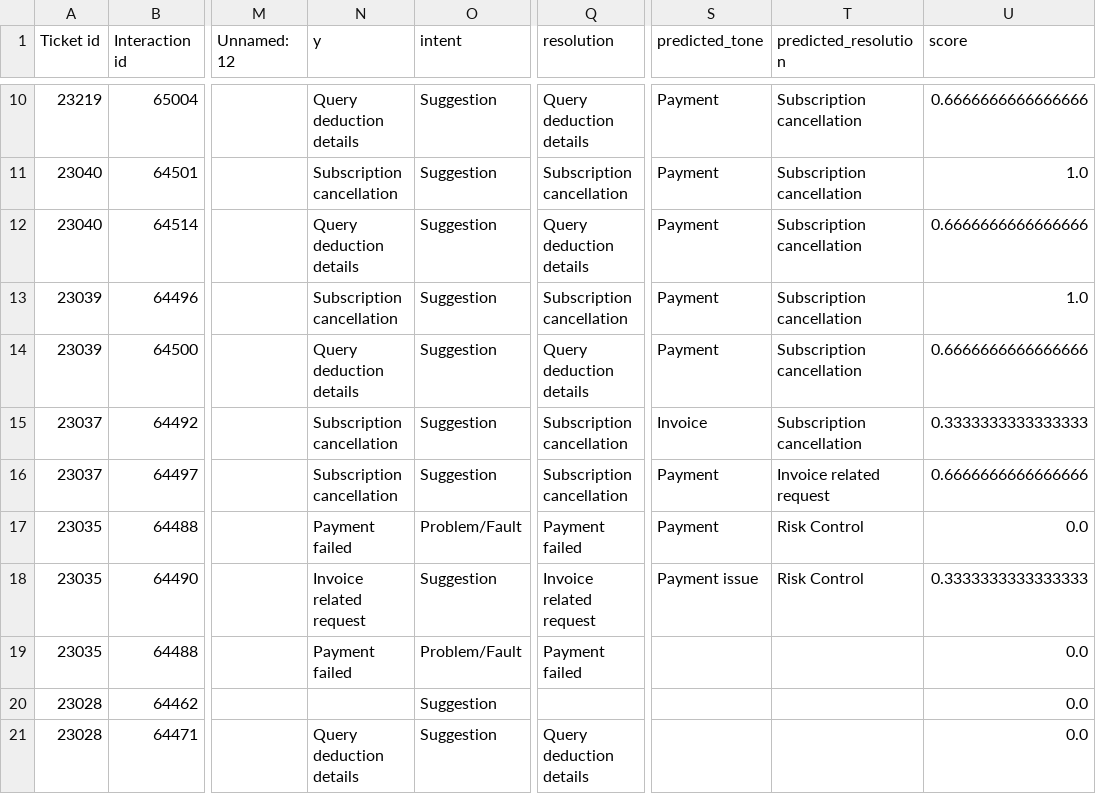
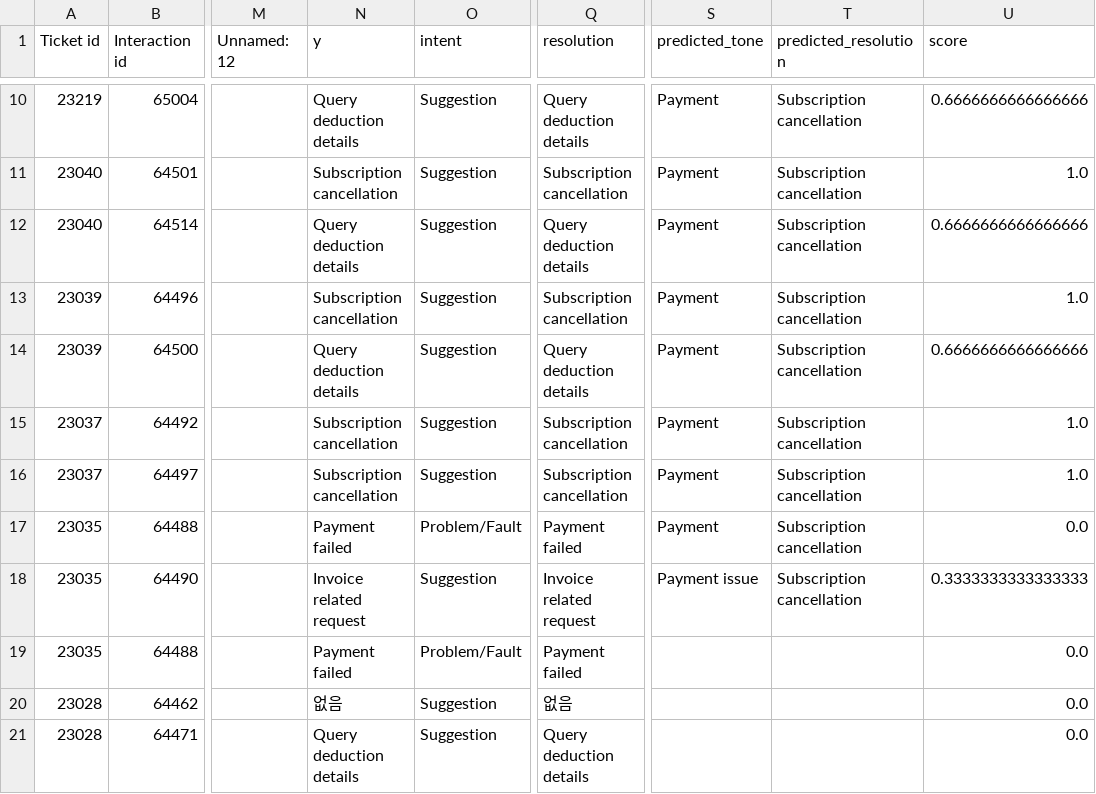
Before and after one commit to bobiseo/ene_evalu, a CSV file: predictions_In-App_Purchase__scored.csv, drawn as a sheet; only a part is shown, gaps mark what is left out; the diff covers the shown part only; the diff names each change by its address in the sheet, - before the commit and + after, or states it on an @@ line.

```diff
--- a/predictions_In-App_Purchase__scored.csv
+++ b/predictions_In-App_Purchase__scored.csv
-S15 (predicted_tone): Invoice
+S15 (predicted_tone): Payment
-U15 (score): 0.3333333333333333
+U15 (score): 1.0
-T16 (predicted_resolution): Invoice related request
+T16 (predicted_resolution): Subscription cancellation
-U16 (score): 0.6666666666666666
+U16 (score): 1.0
-T17:T18 (predicted_resolution): Risk Control
+T17:T18 (predicted_resolution): Subscription cancellation
-N20 (y): (empty)
+N20 (y): 없음
-Q20 (resolution): (empty)
+Q20 (resolution): 없음
```
Also changed, not shown: 20 edited cells elsewhere in this file, cleaned_data_preview.csv, predictions_AppGallery_andamp;_Games_.csv, 10 other files.
